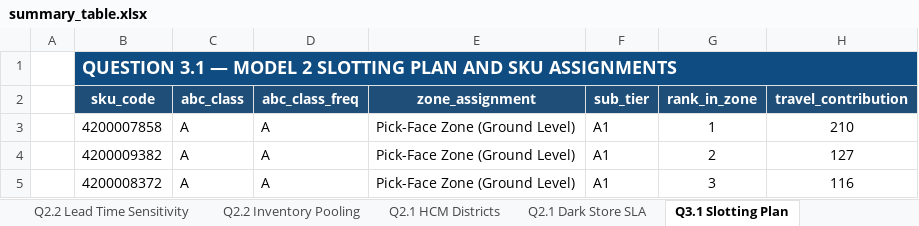
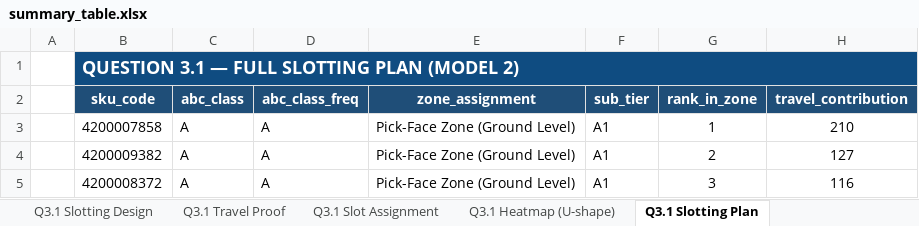
Before and after one commit to tlong-ds/omni-channel-distribution-system, an Excel workbook: outputs/summary_table.xlsx, sheet Q3.1 Slotting Plan, drawn as a sheet; only a part is shown; values as stored, in another font and other column widths than the file's, no borders; the diff names each change by its address in the sheet, - before the commit and + after, or states it on an @@ line.

```diff
--- a/outputs/summary_table.xlsx (sheet Q3.1 Slotting Plan)
+++ b/outputs/summary_table.xlsx (sheet Q3.1 Slotting Plan)
+sheet tab: Q3.1 Slotting Design
+sheet tab: Q3.1 Travel Proof
+sheet tab: Q3.1 Slot Assignment
+sheet tab: Q3.1 Heatmap (U-shape)
-B1 (sku_code): …3.1 — MODEL 2 SLOTTING PLAN AND SKU ASSIGNMENTS
+B1 (sku_code): …3.1 — FULL SLOTTING PLAN (MODEL 2)
```
Also changed, not shown: sheet Q2.2 Safety Stock, sheet Q1.1 ABC-XYZ, sheet Q2.2 Inventory Pooling, sheet Q2.2 Lead Time Sensitivity, other sheet tabs, 14 other files.
